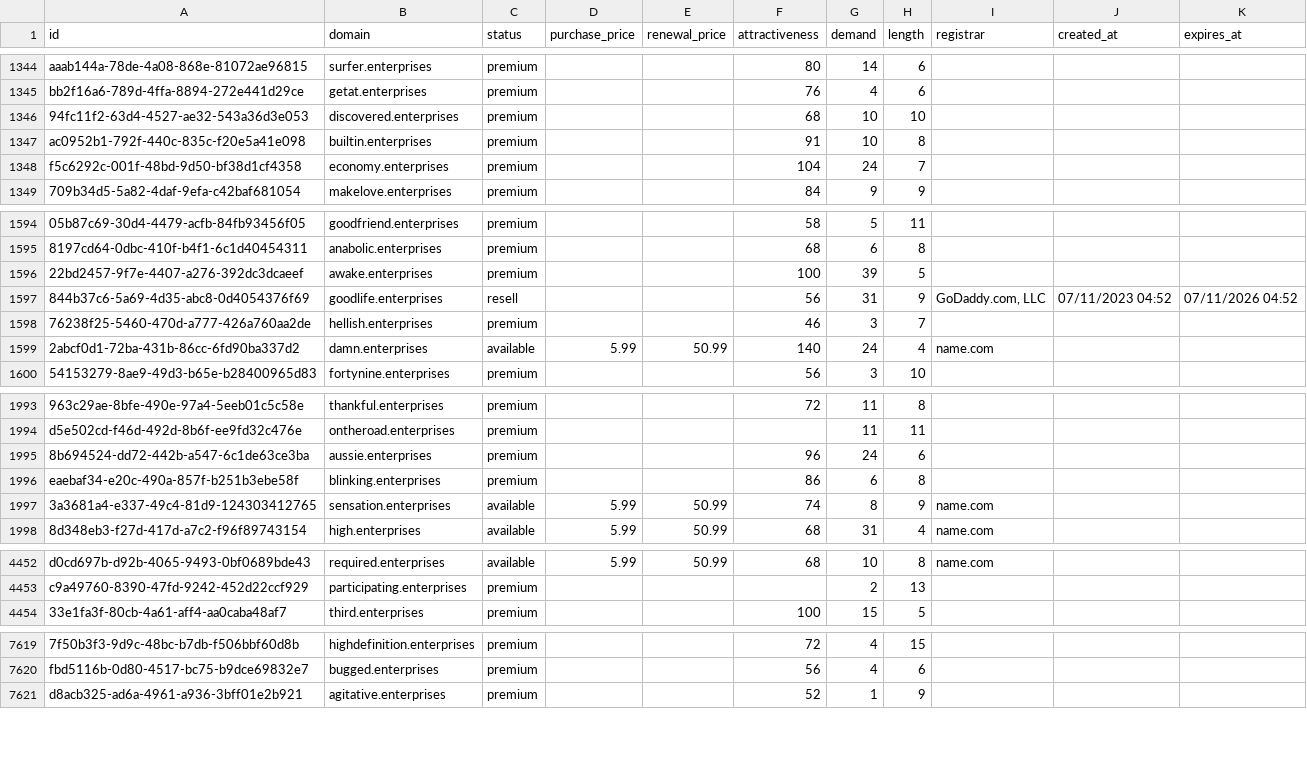
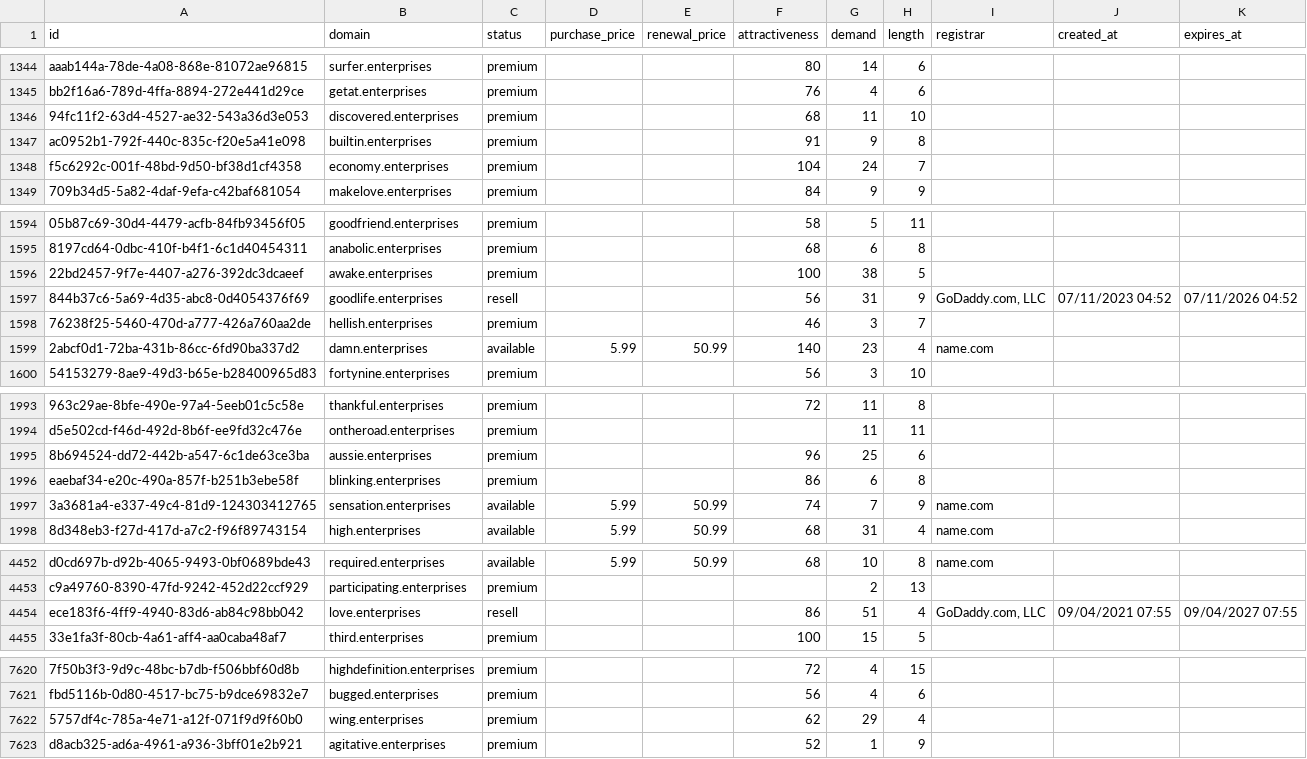
Before and after one commit to UniqueDomains/enterprises-oneword-domains, a CSV file: enterprises.csv, drawn as a sheet; only a part is shown, gaps mark what is left out; the diff covers the shown part only; the diff names each change by its address in the sheet, - before the commit and + after, or states it on an @@ line.

Commit message:
Domains update

```diff
--- a/enterprises.csv
+++ b/enterprises.csv
-G1346 (demand): 10
+G1346 (demand): 11
-G1347 (demand): 10
+G1347 (demand): 9
-G1596 (demand): 39
+G1596 (demand): 38
-G1599 (demand): 24
+G1599 (demand): 23
-G1995 (demand): 24
+G1995 (demand): 25
-G1997 (demand): 8
+G1997 (demand): 7
+row 4454: ece183f6-4ff9-4940-83d6-ab84c98bb042 | love.enterprises | resell |  |  | 86 | 51 | 4 | GoDaddy.com, LLC | 09/04/2021 07:55 | 09/04/2027 07:55
+row 7622: 5757df4c-785a-4e71-a12f-071f9d9f60b0 | wing.enterprises | premium |  |  | 62 | 29 | 4
```
Also changed, not shown: 164 edited cells elsewhere in this file, 4 other files.
